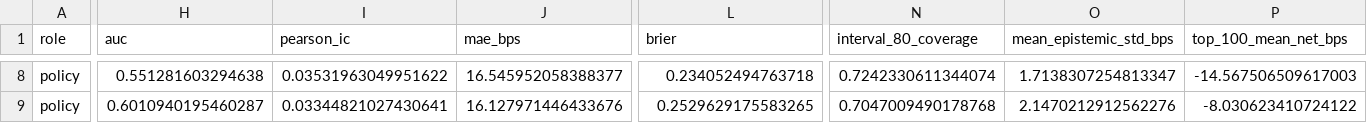
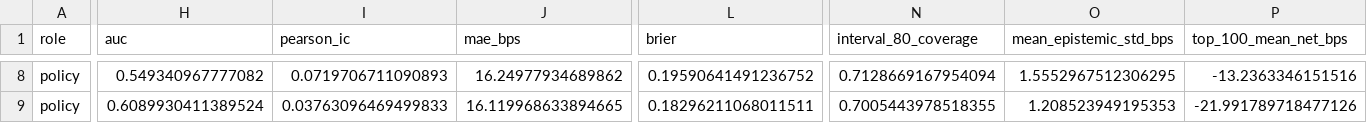
Before and after one commit to strmt7/simple_ai_trading, a CSV file: docs/model-research/action-value/latest/forecast.csv, drawn as a sheet; only a part is shown, gaps mark what is left out; the diff covers the shown part only; the diff names each change by its address in the sheet, - before the commit and + after, or states it on an @@ line.

```diff
--- a/docs/model-research/action-value/latest/forecast.csv
+++ b/docs/model-research/action-value/latest/forecast.csv
-H8 (auc): 0.551281603294638
+H8 (auc): 0.549340967777082
-I8 (pearson_ic): 0.03531963049951622
+I8 (pearson_ic): 0.0719706711090893
-J8 (mae_bps): 16.545952058388377
+J8 (mae_bps): 16.24977934689862
-L8 (brier): 0.234052494763718
+L8 (brier): 0.19590641491236752
-N8 (interval_80_coverage): 0.7242330611344074
+N8 (interval_80_coverage): 0.7128669167954094
-O8 (mean_epistemic_std_bps): 1.7138307254813347
+O8 (mean_epistemic_std_bps): 1.5552967512306295
-P8 (top_100_mean_net_bps): -14.567506509617003
+P8 (top_100_mean_net_bps): -13.2363346151516
-H9 (auc): 0.6010940195460287
+H9 (auc): 0.6089930411389524
-I9 (pearson_ic): 0.03344821027430641
+I9 (pearson_ic): 0.03763096469499833
-J9 (mae_bps): 16.127971446433676
+J9 (mae_bps): 16.119968633894665
-L9 (brier): 0.2529629175583265
+L9 (brier): 0.18296211068011511
-N9 (interval_80_coverage): 0.7047009490178768
+N9 (interval_80_coverage): 0.7005443978518355
-O9 (mean_epistemic_std_bps): 2.1470212912562276
+O9 (mean_epistemic_std_bps): 1.208523949195353
-P9 (top_100_mean_net_bps): -8.030623410724122
+P9 (top_100_mean_net_bps): -21.991789718477126
```
Also changed, not shown: 58 edited cells elsewhere in this file, docs/model-research/action-value/latest/profiles.csv, docs/model-research/action-value/latest/progress.csv, 10 other files.
